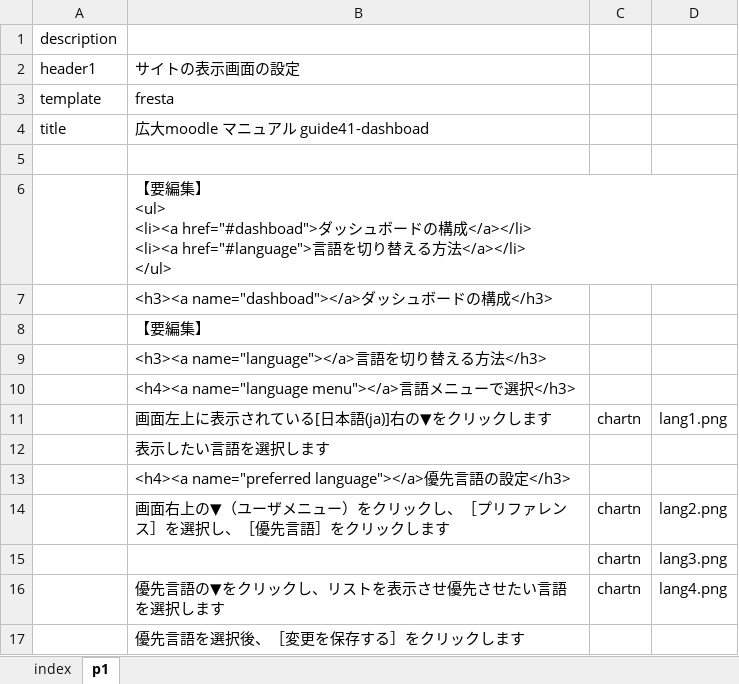
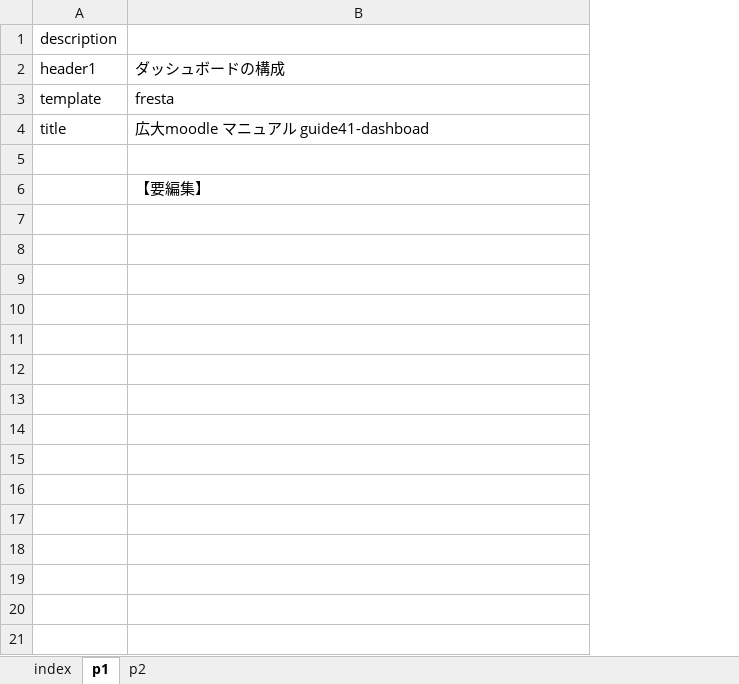
Before and after one commit to imc-lms-adm/support-vle-man, an Excel workbook: guide41_dashboad.xlsx, sheet p1, drawn as a sheet; values as stored, in another font and other column widths than the file's, no borders; ↵ is a line break in a cell; the diff names each change by its address in the sheet, - before the commit and + after, or states it on an @@ line.

Commit message:
Add files via upload

```diff
--- a/guide41_dashboad.xlsx (sheet p1)
+++ b/guide41_dashboad.xlsx (sheet p1)
+sheet tab: p2
-column C, empty
-column D, empty
-B2: サイトの表示画面の設定
+B2: ダッシュボードの構成
-row 6:  | 【要編集】 ↵ <ul> ↵ <li><a href="#dashboad">ダッシュボードの構成</a></li> ↵ <li><a href="#language">言語を切り替える方法</a></li> ↵ </ul>
-row 7:  | <h3><a name="dashboad"></a>ダッシュボードの構成</h3>
-row 9:  | <h3><a name="language"></a>言語を切り替える方法</h3>
-row 10:  | <h4><a name="language menu"></a>言語メニューで選択</h3>
-row 11:  | 画面左上に表示されている[日本語(ja)]右の▼をクリックします | chartn | lang1.png
-row 12:  | 表示したい言語を選択します
-row 13:  | <h4><a name="preferred language"></a>優先言語の設定</h3>
-row 14:  | 画面右上の▼（ユーザメニュー）をクリックし、［プリファレンス］を選択し、［優先言語］をクリックします | chartn | lang2.png
-row 15:  |  | chartn | lang3.png
-row 16:  | 優先言語の▼をクリックし、リストを表示させ優先させたい言語を選択します | chartn | lang4.png
-row 17:  | 優先言語を選択後、［変更を保存する］をクリックします
```
